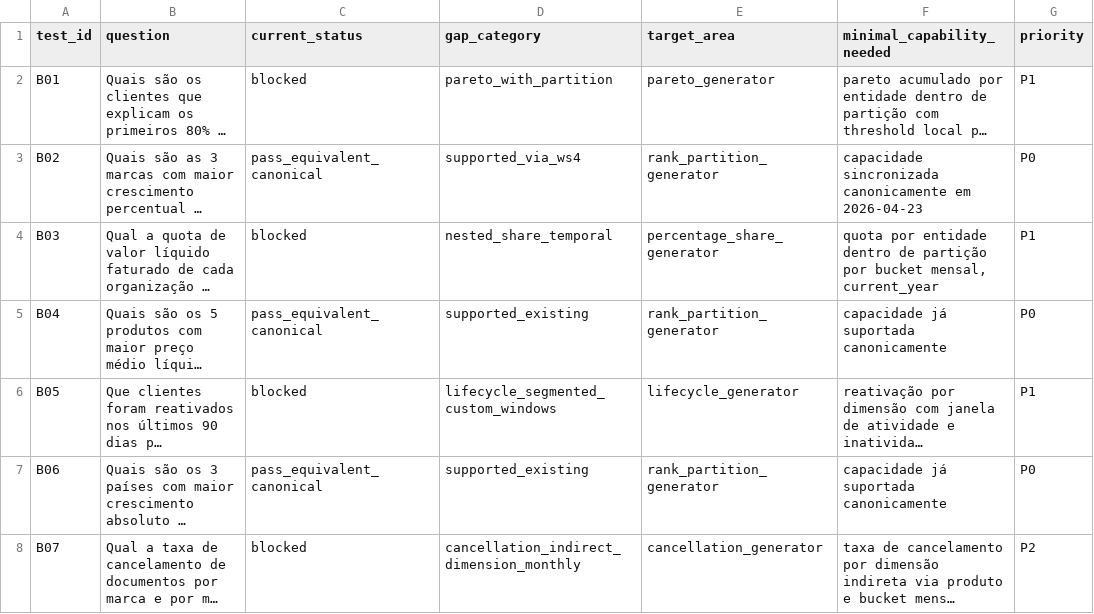
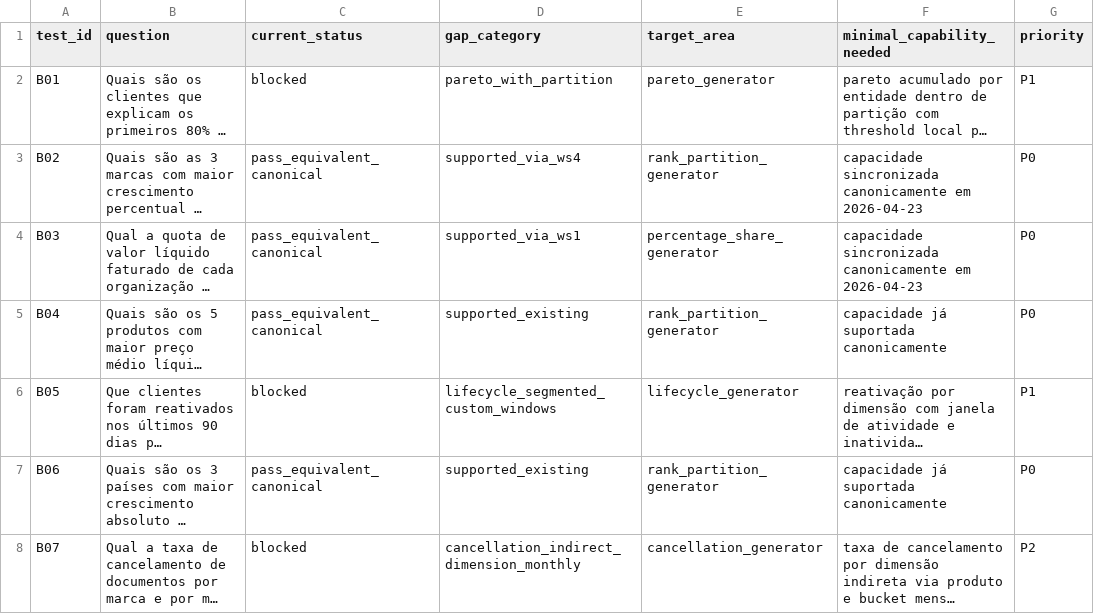
Before and after one commit to padev1904/export, a CSV file: validation/revY/analyst_free_questions_v2_gap_matrix.csv, drawn as a sheet; only a part is shown; long unchanged cells end in …; the diff covers the shown part only; the diff names each change by its address in the sheet, - before the commit and + after, or states it on an @@ line.

Commit message:
Update analyst_free_questions_v2 gap matrix after WS1 closure

```diff
--- a/validation/revY/analyst_free_questions_v2_gap_matrix.csv
+++ b/validation/revY/analyst_free_questions_v2_gap_matrix.csv
-C4 (current_status): blocked
+C4 (current_status): pass_equivalent_canonical
-D4 (gap_category): nested_share_temporal
+D4 (gap_category): supported_via_ws1
-F4 (minimal_capability_needed): quota por entidade dentro de partição por bucket mensal, current_year
+F4 (minimal_capability_needed): capacidade sincronizada canonicamente em 2026-04-23
-G4 (priority): P1
+G4 (priority): P0
```
Also changed, not shown: 8 edited cells elsewhere in this file.
